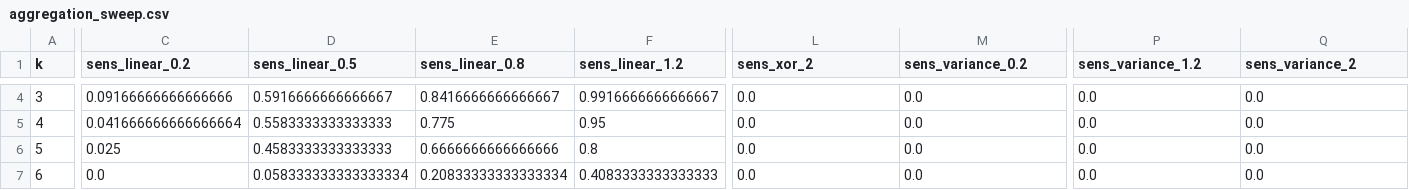
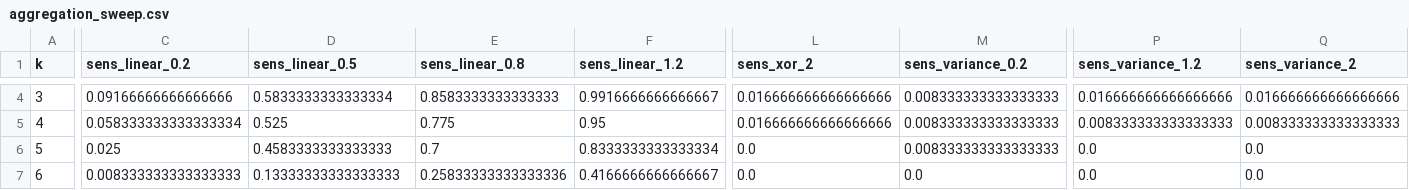
Before and after one commit to criticaldata/ShortKit-ML, a CSV file: output/paper_tables/revision/tables/aggregation_sweep.csv, drawn as a sheet; only a part is shown, gaps mark what is left out; the diff covers the shown part only; the diff names each change by its address in the sheet, - before the commit and + after, or states it on an @@ line.

```diff
--- a/output/paper_tables/revision/tables/aggregation_sweep.csv
+++ b/output/paper_tables/revision/tables/aggregation_sweep.csv
-D4 (sens_linear_0.5): 0.5916666666666667
+D4 (sens_linear_0.5): 0.5833333333333334
-E4 (sens_linear_0.8): 0.8416666666666667
+E4 (sens_linear_0.8): 0.8583333333333333
-L4:L5 (sens_xor_2): 0.0
+L4:L5 (sens_xor_2): 0.016666666666666666
-M4:M6 (sens_variance_0.2): 0.0
+M4:M6 (sens_variance_0.2): 0.008333333333333333
-P4 (sens_variance_1.2): 0.0
+P4 (sens_variance_1.2): 0.016666666666666666
-Q4 (sens_variance_2): 0.0
+Q4 (sens_variance_2): 0.016666666666666666
-C5 (sens_linear_0.2): 0.041666666666666664
+C5 (sens_linear_0.2): 0.058333333333333334
-D5 (sens_linear_0.5): 0.5583333333333333
+D5 (sens_linear_0.5): 0.525
-P5 (sens_variance_1.2): 0.0
+P5 (sens_variance_1.2): 0.008333333333333333
-Q5 (sens_variance_2): 0.0
+Q5 (sens_variance_2): 0.008333333333333333
-E6 (sens_linear_0.8): 0.6666666666666666
+E6 (sens_linear_0.8): 0.7
-F6 (sens_linear_1.2): 0.8
+F6 (sens_linear_1.2): 0.8333333333333334
-C7 (sens_linear_0.2): 0.0
+C7 (sens_linear_0.2): 0.008333333333333333
-D7 (sens_linear_0.5): 0.058333333333333334
+D7 (sens_linear_0.5): 0.13333333333333333
-E7 (sens_linear_0.8): 0.20833333333333334
+E7 (sens_linear_0.8): 0.25833333333333336
-F7 (sens_linear_1.2): 0.4083333333333333
+F7 (sens_linear_1.2): 0.4166666666666667
```
Also changed, not shown: 33 edited cells elsewhere in this file, output/paper_tables/revision/tables/head_reliance_cells.csv, 28 other files.
